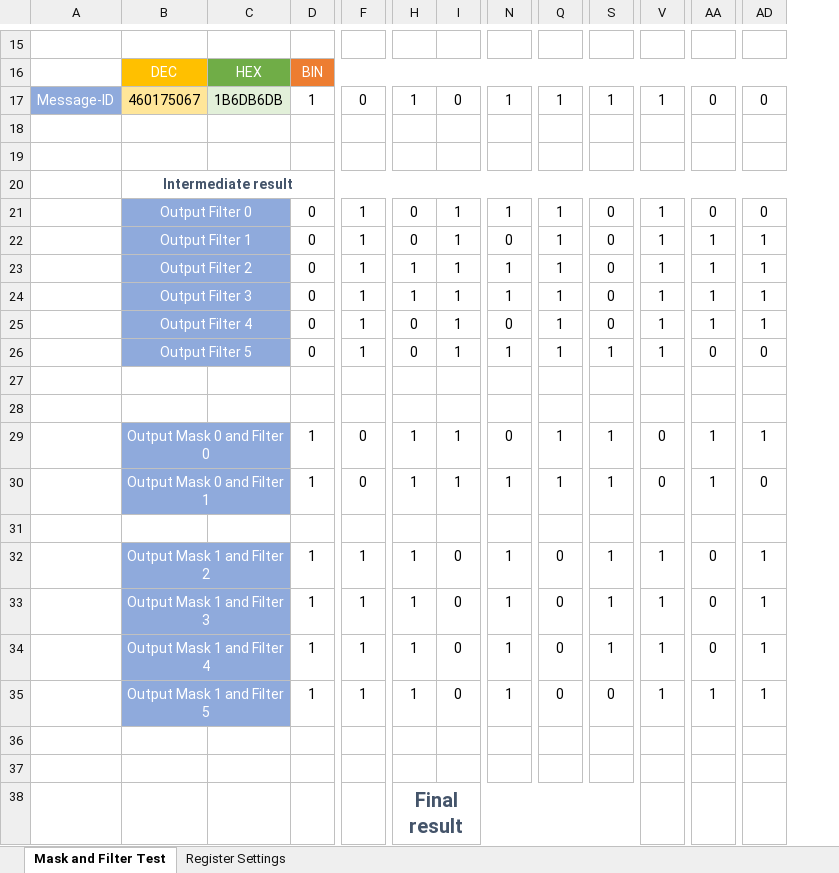
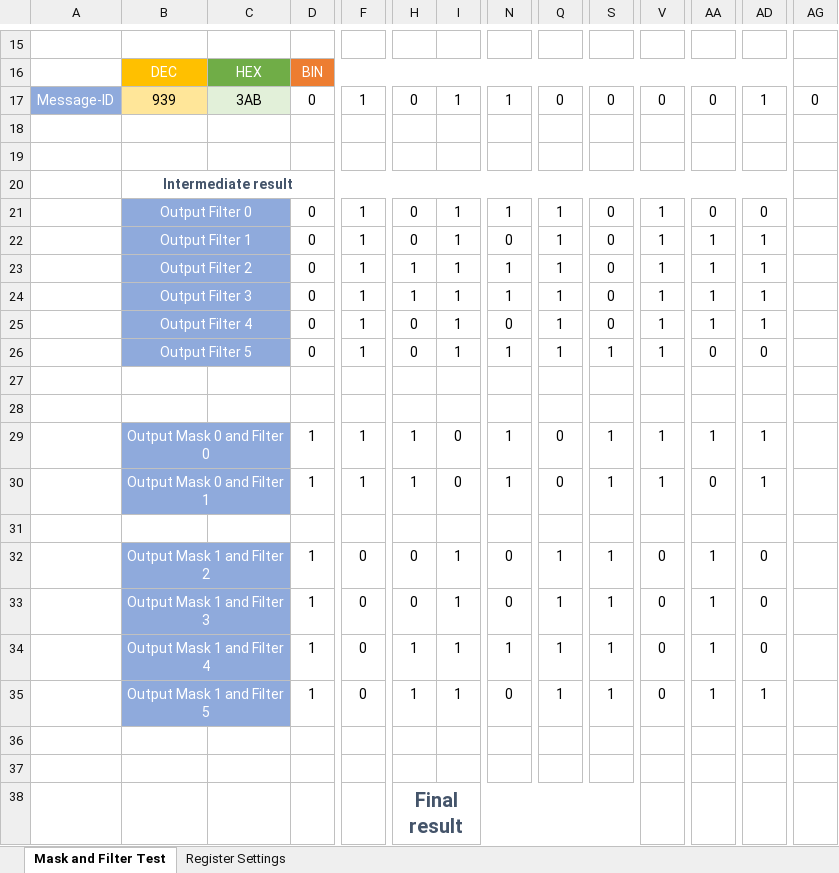
Before and after one commit to MH-Tobi/MCP2515, an Excel workbook: docs/MaskFilterCalculator.xlsm, sheet Mask and Filter Test, drawn as a sheet; only a part is shown, gaps mark what is left out; values as stored, in another font and other column widths than the file's, no borders; charts and pictures and conditional formats not drawn; the diff covers the shown part only; the diff names each change by its address in the sheet, - before the commit and + after, or states it on an @@ line.

Commit message:
Updated Mask-Filter-Calculator and fixed some issues

```diff
--- a/docs/MaskFilterCalculator.xlsm (sheet Mask and Filter Test)
+++ b/docs/MaskFilterCalculator.xlsm (sheet Mask and Filter Test)
+column AG, row 17: 0
-B17: 460175067
+B17: 939
-C17: 1B6DB6DB
+C17: 3AB
-D17: 1
+D17: 0
-F17: 0
+F17: 1
-H17: 1
+H17: 0
-I17: 0
+I17: 1
-Q17: 1
+Q17: 0
-S17: 1
+S17: 0
-V17: 1
+V17: 0
-AD17: 0
+AD17: 1
-F29:F30: 0
+F29:F30: 1
-I29:I30: 1
+I29:I30: 0
-N29: 0
+N29: 1
-Q29:Q30: 1
+Q29:Q30: 0
-V29:V30: 0
+V29:V30: 1
-AA30: 1
+AA30: 0
-AD30: 0
+AD30: 1
-F32:F35: 1
+F32:F35: 0
-H32:H33: 1
+H32:H33: 0
-I32:I35: 0
+I32:I35: 1
-N32:N33: 1
+N32:N33: 0
-Q32:Q35: 0
+Q32:Q35: 1
-V32:V35: 1
+V32:V35: 0
-AA32:AA34: 0
+AA32:AA34: 1
-AD32:AD34: 1
+AD32:AD34: 0
-N35: 1
+N35: 0
-S35: 0
+S35: 1
```
Also changed, not shown: 3 added columns and 142 edited cells elsewhere in this sheet, sheet Register Settings, formulas that keep their value.
